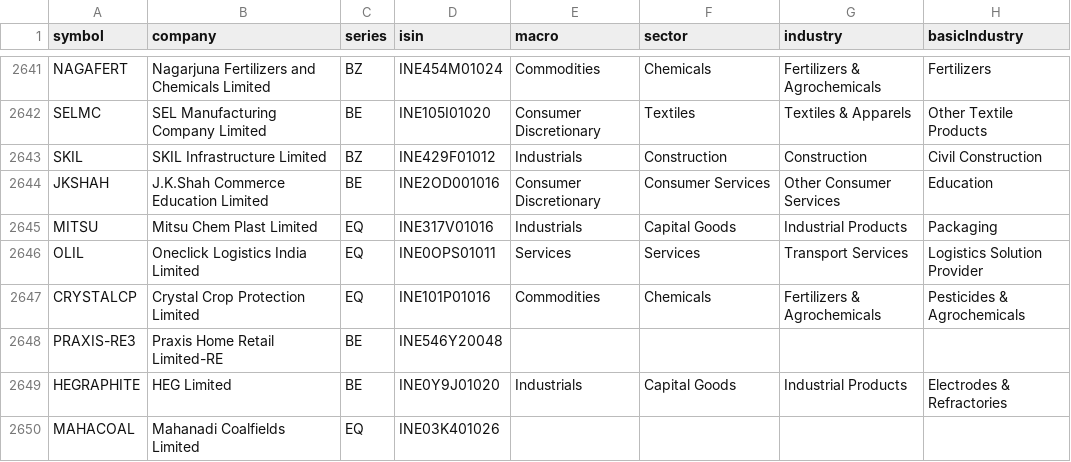
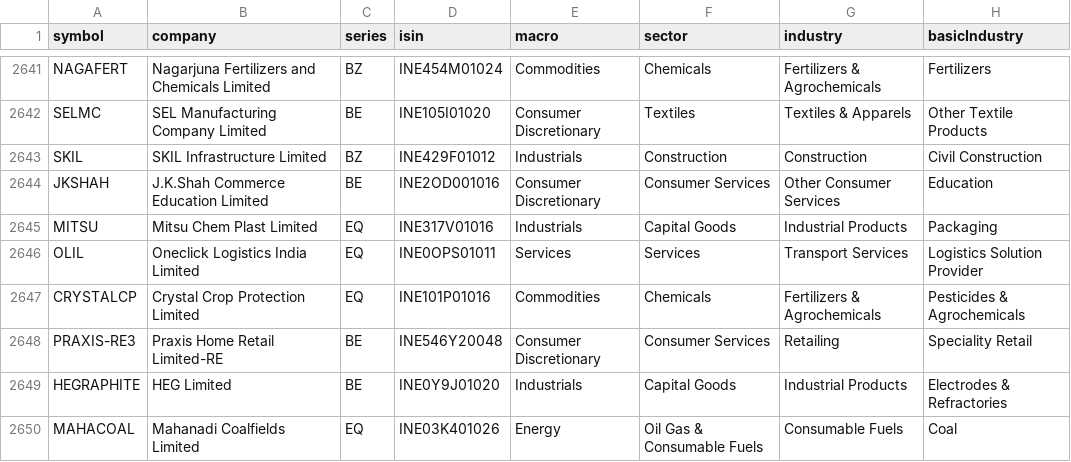
Before and after one commit to dopawire/nse-relative-strength, a CSV file: nse_stock_master.csv, drawn as a sheet; only a part is shown, gaps mark what is left out.

Commit message:
data snapshot 2026-11-27 18:34

```diff
--- a/nse_stock_master.csv
+++ b/nse_stock_master.csv
@@ -2647,4 +2647,4 @@ OLIL,Oneclick Logistics India Limited,EQ,INE0OPS01011,Services,Services,Transpor
 CRYSTALCP,Crystal Crop Protection Limited,EQ,INE101P01016,Commodities,Chemicals,Fertilizers & Agrochemicals,Pesticides & Agrochemicals
-PRAXIS-RE3,Praxis Home Retail Limited-RE,BE,INE546Y20048,,,,
+PRAXIS-RE3,Praxis Home Retail Limited-RE,BE,INE546Y20048,Consumer Discretionary,Consumer Services,Retailing,Speciality Retail
 HEGRAPHITE,HEG Limited,BE,INE0Y9J01020,Industrials,Capital Goods,Industrial Products,Electrodes & Refractories
-MAHACOAL,Mahanadi Coalfields Limited,EQ,INE03K401026,,,,
+MAHACOAL,Mahanadi Coalfields Limited,EQ,INE03K401026,Energy,Oil Gas & Consumable Fuels,Consumable Fuels,Coal
```
Also changed, not shown: nse_events.csv, 2 other files.
